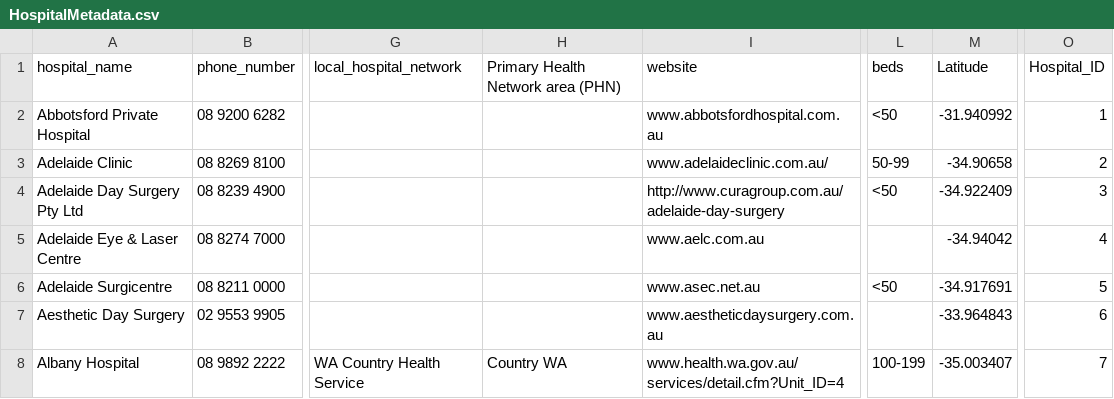
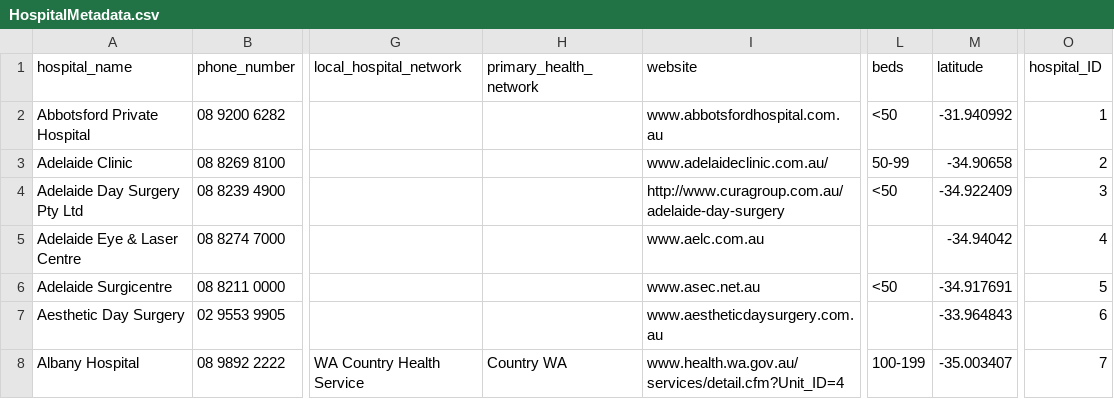
Before and after one commit to NielsvBeuningen/knowledge-engineering, a CSV file: data/processed/HospitalMetadata.csv, drawn as a sheet; only a part is shown, gaps mark what is left out; the diff names each change by its address in the sheet, - before the commit and + after, or states it on an @@ line.

```diff
--- a/data/processed/HospitalMetadata.csv
+++ b/data/processed/HospitalMetadata.csv
-H1: Primary Health Network area (PHN)
+H1: primary_health_network
-M1: Latitude
+M1: latitude
-O1: Hospital_ID
+O1: hospital_ID
```
Also changed, not shown: 2 other files.
